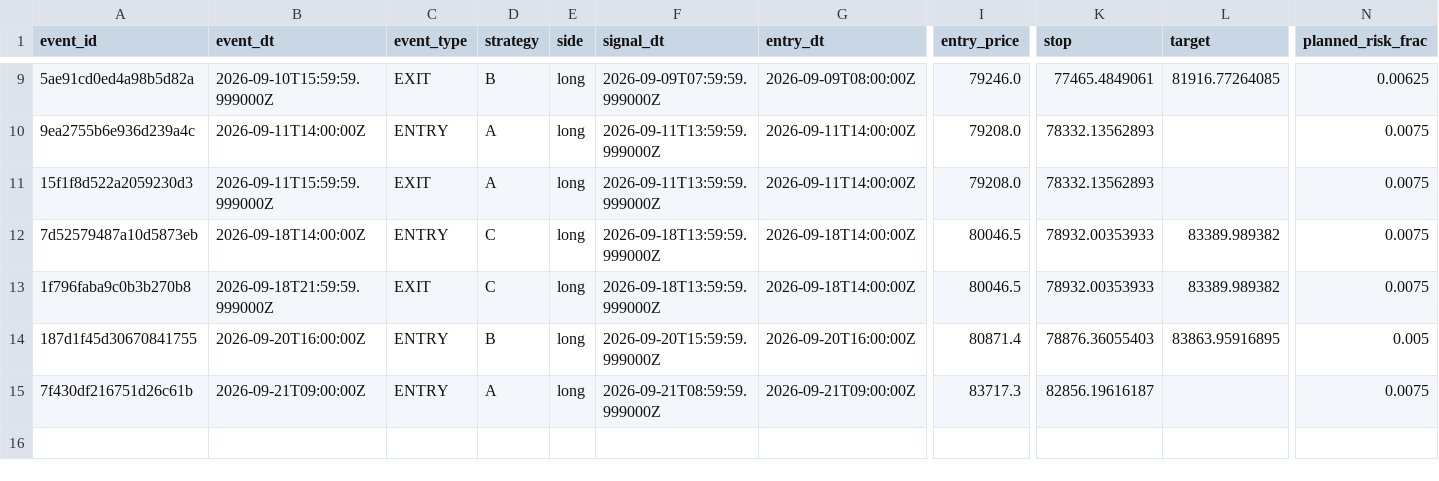
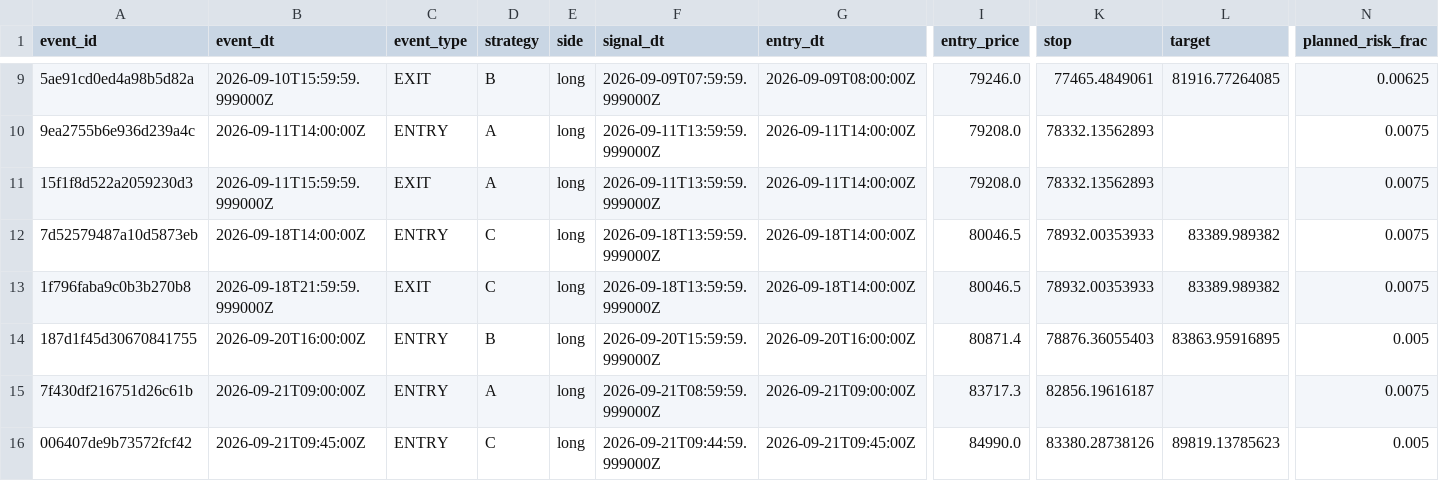
Before and after one commit to alexgf004-maker/BTC-Strategy-Monitor, a CSV file: runtime/forward_events.csv, drawn as a sheet; only a part is shown, gaps mark what is left out; rows hold the shown columns only; the diff names each change by its address in the sheet, - before the commit and + after, or states it on an @@ line.

```diff
--- a/runtime/forward_events.csv
+++ b/runtime/forward_events.csv
+row 16: 006407de9b73572fcf42 | 2026-09-21T09:45:00Z | ENTRY | C | long | 2026-09-21T09:44:59.999000Z | 2026-09-21T09:45:00Z | 84990.0 | 83380.28738126 | 89819.13785623 | 0.005
```
Also changed, not shown: 2 other files.
